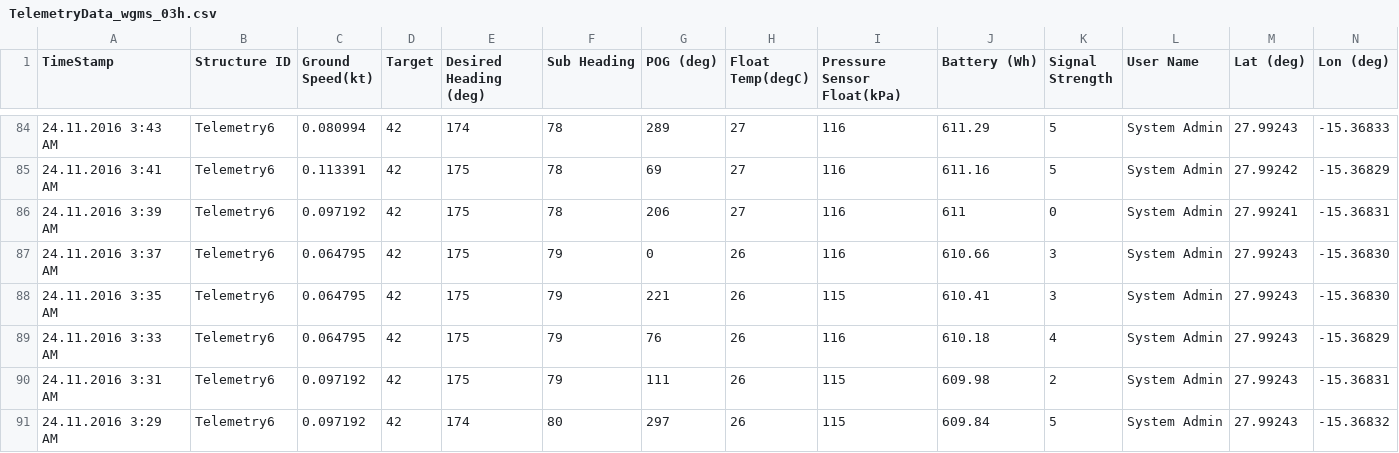
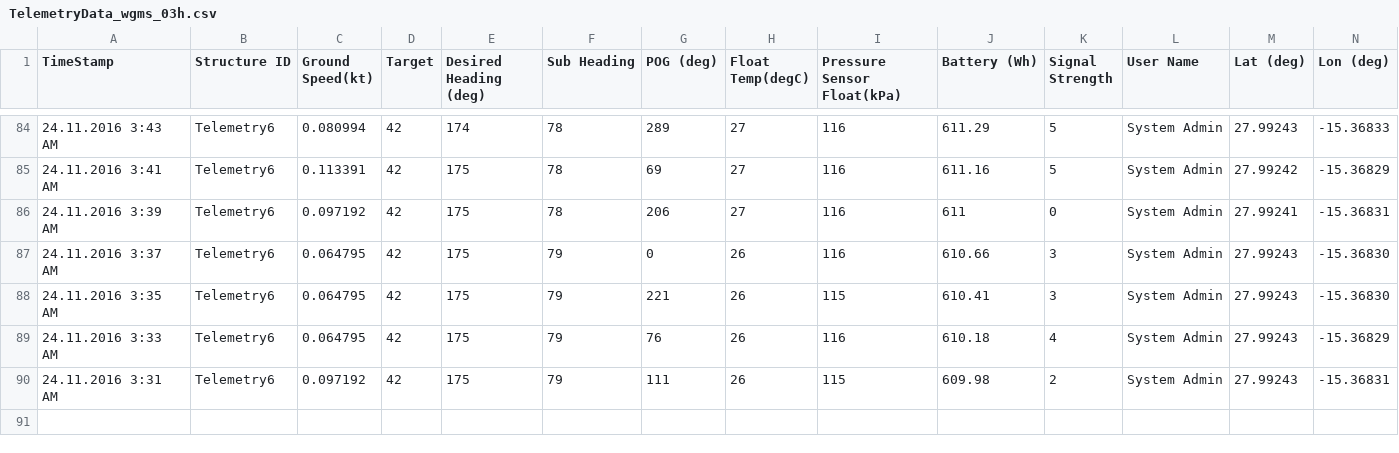
Before and after one commit to marum-waveglider/marum-waveglider.github.io, a CSV file: TelemetryData/TelemetryData_wgms_03h.csv, drawn as a sheet; only a part is shown, gaps mark what is left out; rows hold the shown columns only; the diff names each change by its address in the sheet, - before the commit and + after, or states it on an @@ line.

Commit message:
New Data

```diff
--- a/TelemetryData/TelemetryData_wgms_03h.csv
+++ b/TelemetryData/TelemetryData_wgms_03h.csv
-row 91: 24.11.2016 3:29 AM | Telemetry6 | 0.097192 | 42 | 174 | 80 | 297 | 26 | 115 | 609.84 | 5 | System Admin | 27.99243 | -15.36832
```
Also changed, not shown: WeatherData/WeatherData_wgms_03h.csv.
